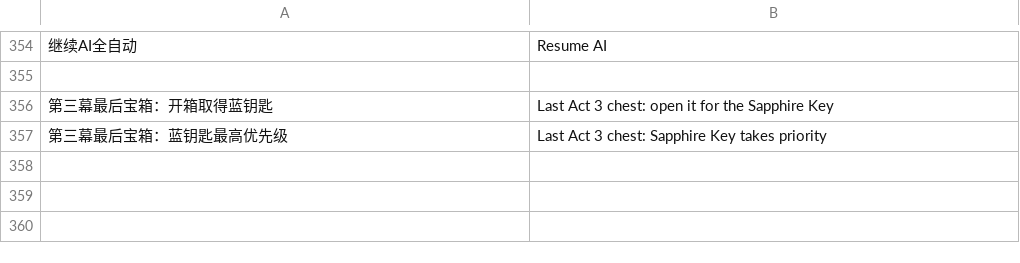
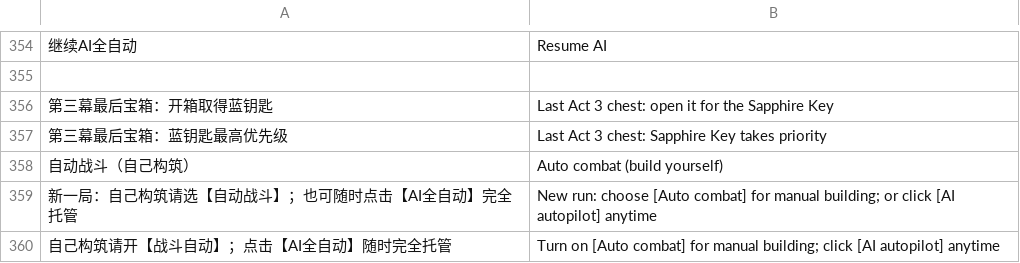
Before and after one commit to Yongzhaooo/sts1-combat-solver, a TSV file: overlay/resources/localization/en.tsv, drawn as a sheet; only a part is shown, gaps mark what is left out; the diff names each change by its address in the sheet, - before the commit and + after, or states it on an @@ line.

```diff
--- a/overlay/resources/localization/en.tsv
+++ b/overlay/resources/localization/en.tsv
+row 358: 自动战斗（自己构筑） | Auto combat (build yourself)
+row 359: 新一局：自己构筑请选【自动战斗】；也可随时点击【AI全自动】完全托管 | New run: choose [Auto combat] for manual building; or click [AI autopilot] anytime
+row 360: 自己构筑请开【战斗自动】；点击【AI全自动】随时完全托管 | Turn on [Auto combat] for manual building; click [AI autopilot] anytime
```
Also changed, not shown: 11 other files.
